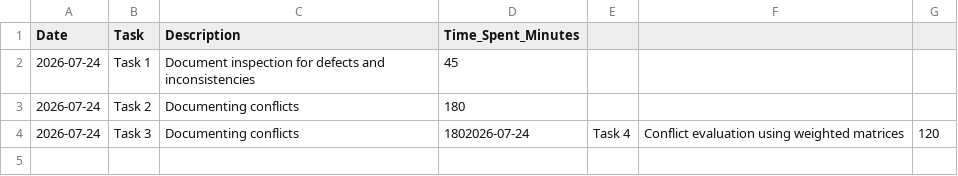
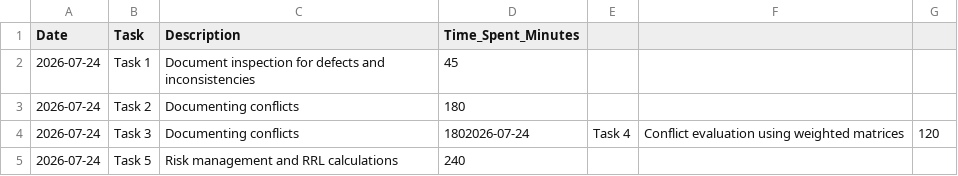
Before and after one commit to Shahabshah3514/SOEN6481-Deliverable2-Evaluation-Risk, a CSV file: time_log.csv, drawn as a sheet; the diff names each change by its address in the sheet, - before the commit and + after, or states it on an @@ line.

Commit message:
docs: complete Task 5 - Risk Management, Risk Trees, and final Appendix

```diff
--- a/time_log.csv
+++ b/time_log.csv
+row 5: 2026-07-24 | Task 5 | Risk management and RRL calculations | 240
```
